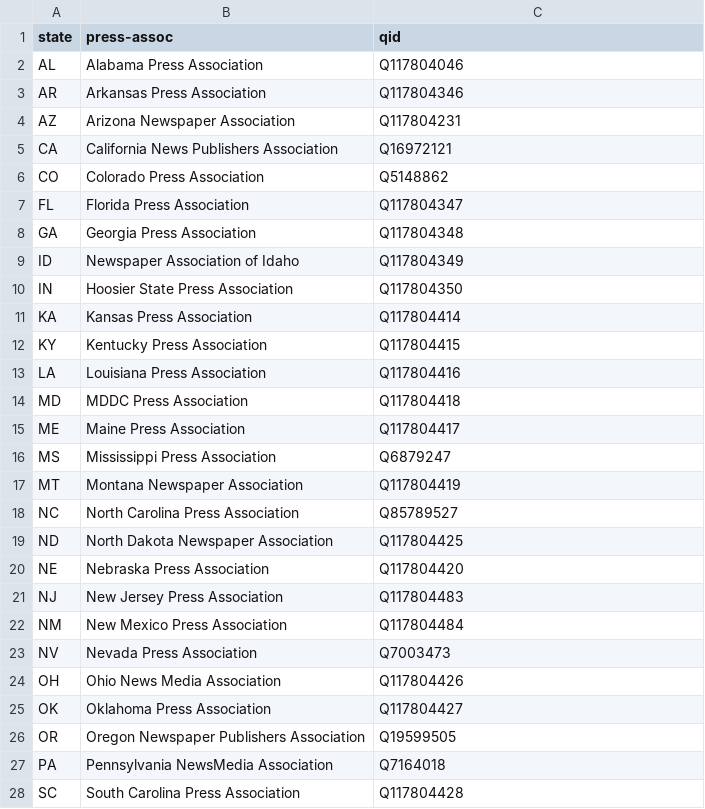
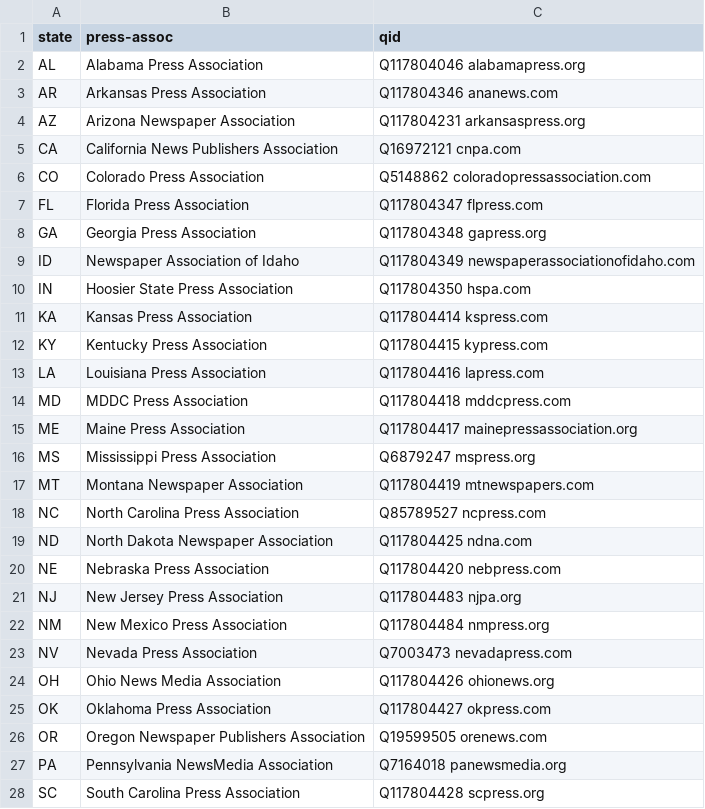
Before and after one commit to hearvox/wiki-media-cred, a TSV file: data/wd-press-assoc.tsv, drawn as a sheet; only a part is shown; the diff covers the shown part only.

Commit message:
Add domain names

```diff
--- a/data/wd-press-assoc.tsv
+++ b/data/wd-press-assoc.tsv
@@ -1,28 +1,28 @@
 state	press-assoc	qid
-AL	Alabama Press Association	Q117804046
-AR	Arkansas Press Association	Q117804346
-AZ	Arizona Newspaper Association	Q117804231
-CA	California News Publishers Association	Q16972121
-CO	Colorado Press Association	Q5148862
-FL	Florida Press Association	Q117804347
-GA	Georgia Press Association	Q117804348
-ID	Newspaper Association of Idaho	Q117804349
-IN	Hoosier State Press Association	Q117804350
-KA	Kansas Press Association	Q117804414
-KY	Kentucky Press Association	Q117804415
-LA	Louisiana Press Association	Q117804416
-MD	MDDC Press Association	Q117804418
-ME	Maine Press Association	Q117804417
-MS	Mississippi Press Association	Q6879247
-MT	Montana Newspaper Association	Q117804419
-NC	North Carolina Press Association	Q85789527
-ND	North Dakota Newspaper Association	Q117804425
-NE	Nebraska Press Association	Q117804420
-NJ	New Jersey Press Association	Q117804483
-NM	New Mexico Press Association	Q117804484
-NV	Nevada Press Association	Q7003473
-OH	Ohio News Media Association	Q117804426
-OK	Oklahoma Press Association	Q117804427
-OR	Oregon Newspaper Publishers Association	Q19599505
-PA	Pennsylvania NewsMedia Association	Q7164018
-SC	South Carolina Press Association	Q117804428
+AL	Alabama Press Association	Q117804046  alabamapress.org
+AR	Arkansas Press Association	Q117804346  ananews.com
+AZ	Arizona Newspaper Association	Q117804231  arkansaspress.org
+CA	California News Publishers Association	Q16972121 cnpa.com
+CO	Colorado Press Association	Q5148862  coloradopressassociation.com
+FL	Florida Press Association	Q117804347  flpress.com
+GA	Georgia Press Association	Q117804348  gapress.org
+ID	Newspaper Association of Idaho	Q117804349  newspaperassociationofidaho.com
+IN	Hoosier State Press Association	Q117804350  hspa.com
+KA	Kansas Press Association	Q117804414  kspress.com
+KY	Kentucky Press Association	Q117804415  kypress.com
+LA	Louisiana Press Association	Q117804416  lapress.com
+MD	MDDC Press Association	Q117804418  mddcpress.com
+ME	Maine Press Association	Q117804417  mainepressassociation.org
+MS	Mississippi Press Association	Q6879247  mspress.org
+MT	Montana Newspaper Association	Q117804419  mtnewspapers.com
+NC	North Carolina Press Association	Q85789527 ncpress.com
+ND	North Dakota Newspaper Association	Q117804425  ndna.com
+NE	Nebraska Press Association	Q117804420  nebpress.com
+NJ	New Jersey Press Association	Q117804483  njpa.org
+NM	New Mexico Press Association	Q117804484  nmpress.org
+NV	Nevada Press Association	Q7003473  nevadapress.com
+OH	Ohio News Media Association	Q117804426  ohionews.org
+OK	Oklahoma Press Association	Q117804427  okpress.com
+OR	Oregon Newspaper Publishers Association	Q19599505 orenews.com
+PA	Pennsylvania NewsMedia Association	Q7164018  panewsmedia.org
+SC	South Carolina Press Association	Q117804428  scpress.org
```
Also changed, not shown: 6 edited cells elsewhere in this file.
